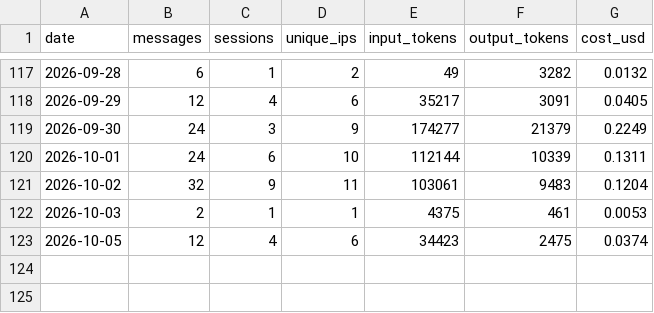
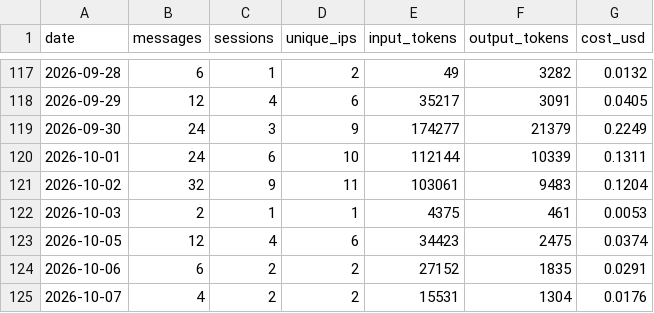
Before and after one commit to wbpowell328/sda-website, a CSV file: chatbot/stats/chatbot-stats.csv, drawn as a sheet; only a part is shown, gaps mark what is left out; the diff names each change by its address in the sheet, - before the commit and + after, or states it on an @@ line.

```diff
--- a/chatbot/stats/chatbot-stats.csv
+++ b/chatbot/stats/chatbot-stats.csv
+row 124: 2026-10-06 | 6 | 2 | 2 | 27152 | 1835 | 0.0291
+row 125: 2026-10-07 | 4 | 2 | 2 | 15531 | 1304 | 0.0176
```
